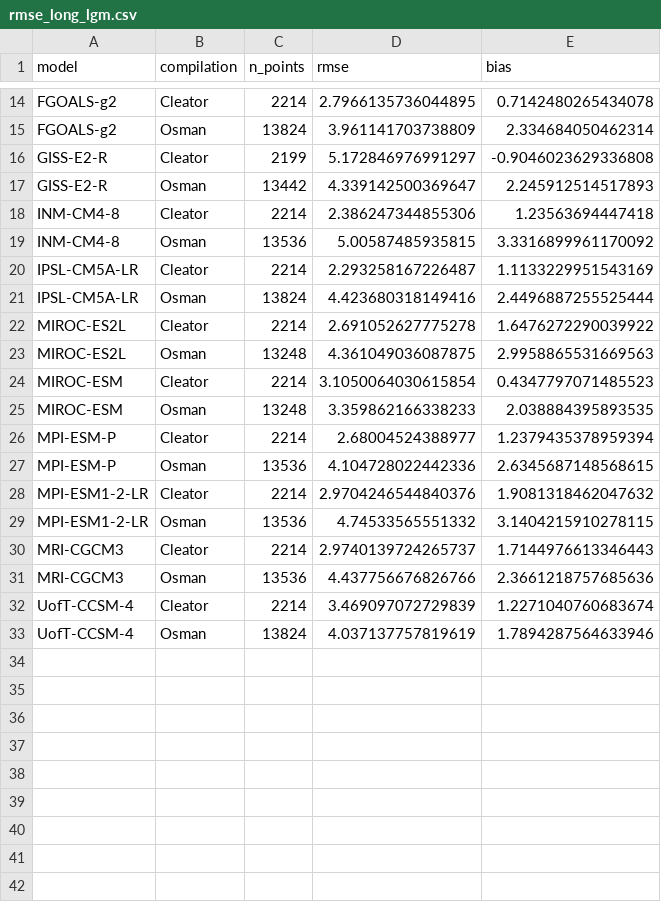
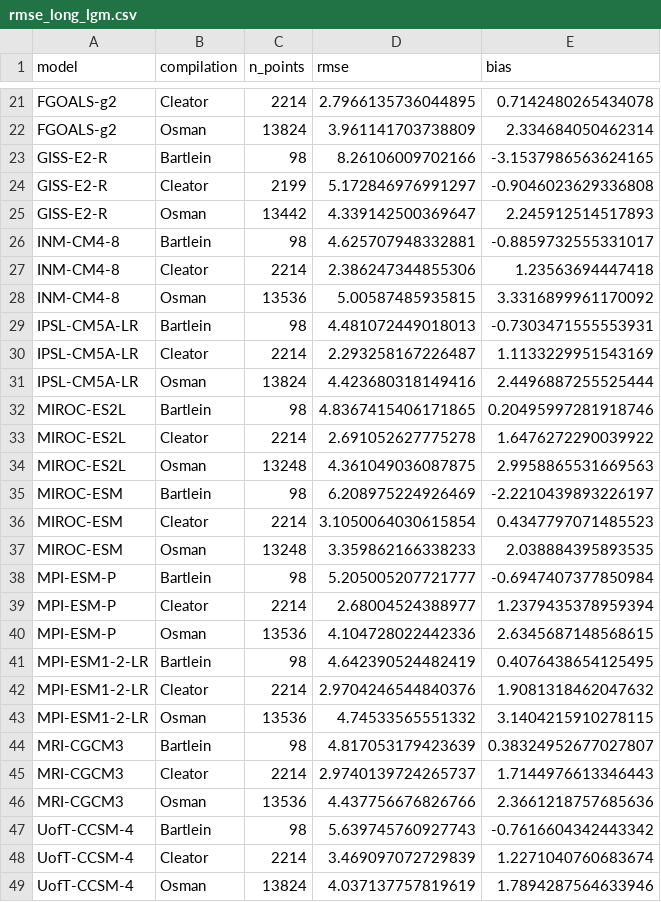
Before and after one commit to pmip4/PMIP7-vision, a CSV file: carpet_diagram/output/rmse_long_lgm.csv, drawn as a sheet; only a part is shown, gaps mark what is left out; the diff covers the shown part only; the diff names each change by its address in the sheet, - before the commit and + after, or states it on an @@ line.

```diff
--- a/carpet_diagram/output/rmse_long_lgm.csv
+++ b/carpet_diagram/output/rmse_long_lgm.csv
+row 23: GISS-E2-R | Bartlein | 98 | 8.26106009702166 | -3.1537986563624165
+row 26: INM-CM4-8 | Bartlein | 98 | 4.625707948332881 | -0.8859732555331017
+row 29: IPSL-CM5A-LR | Bartlein | 98 | 4.481072449018013 | -0.7303471555553931
+row 32: MIROC-ES2L | Bartlein | 98 | 4.8367415406171865 | 0.20495997281918746
+row 35: MIROC-ESM | Bartlein | 98 | 6.208975224926469 | -2.2210439893226197
+row 38: MPI-ESM-P | Bartlein | 98 | 5.205005207721777 | -0.6947407377850984
+row 41: MPI-ESM1-2-LR | Bartlein | 98 | 4.642390524482419 | 0.4076438654125495
+row 44: MRI-CGCM3 | Bartlein | 98 | 4.817053179423639 | 0.38324952677027807
+row 47: UofT-CCSM-4 | Bartlein | 98 | 5.639745760927743 | -0.7616604342443342
```
Also changed, not shown: 7 added rows elsewhere in this file, carpet_diagram/output/rmse_long_midHolocene.csv, carpet_diagram/output/rmse_long_midPliocene-eoi400.csv, 22 other files.
